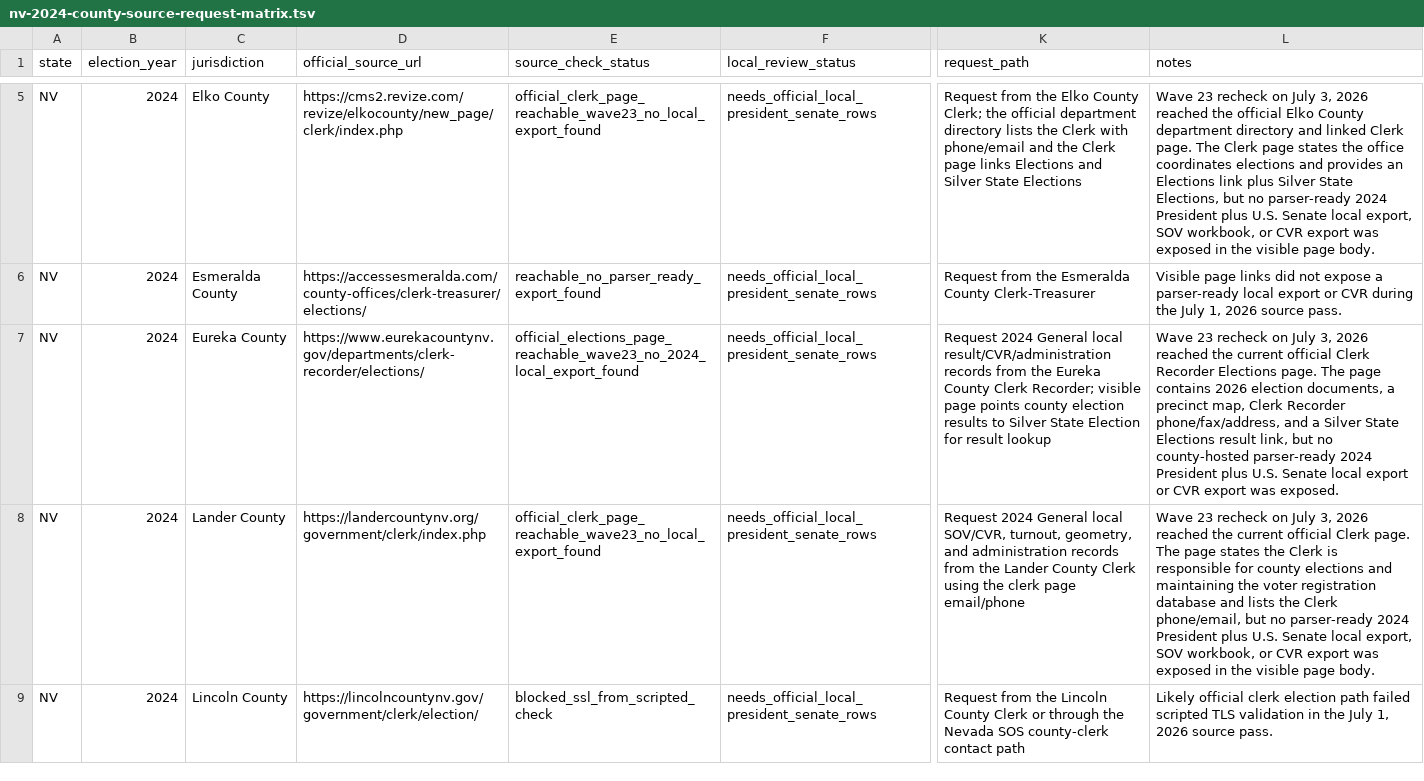
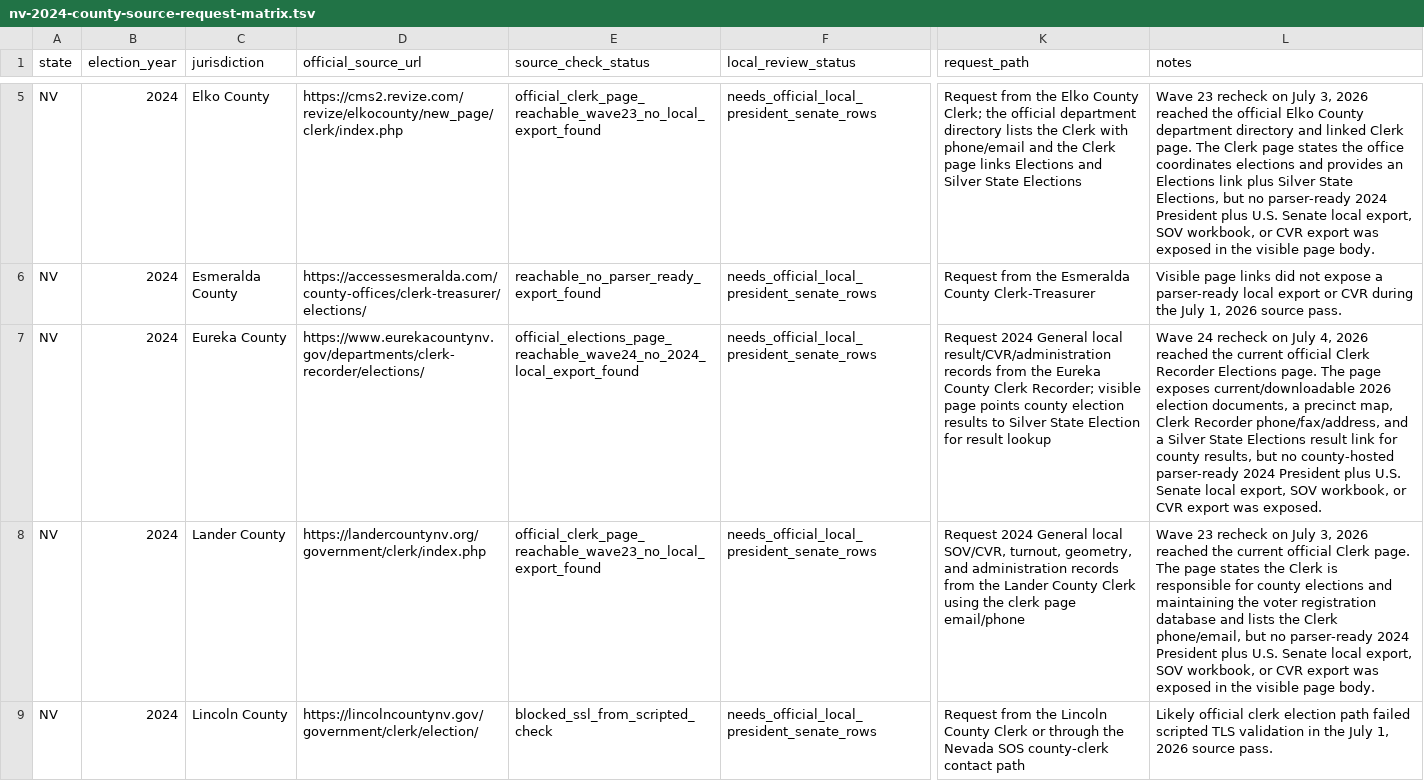
Before and after one commit to Camreyn/civicresultmaps, a TSV file: data/nv-2024-county-source-request-matrix.tsv, drawn as a sheet; only a part is shown, gaps mark what is left out; the diff names each change by its address in the sheet, - before the commit and + after, or states it on an @@ line.

Commit message:
Add Nevada non-Clark request packets

```diff
--- a/data/nv-2024-county-source-request-matrix.tsv
+++ b/data/nv-2024-county-source-request-matrix.tsv
-E7 (source_check_status): official_elections_page_reachable_wave23_no_2024_local_export_found
+E7 (source_check_status): official_elections_page_reachable_wave24_no_2024_local_export_found
-L7 (notes): Wave 23 recheck on July 3, 2026 reached the current official Clerk Recorder Elections page. The page contains 2026 election documents, a precinct map, Clerk Recorder phone/fax/address, and a Silver State Elections result link, but no county-hosted parser-ready 2024 President plus U.S. Senate local export or CVR…
+L7 (notes): Wave 24 recheck on July 4, 2026 reached the current official Clerk Recorder Elections page. The page exposes current/downloadable 2026 election documents, a precinct map, Clerk Recorder phone/fax/address, and a Silver State Elections result link for county results, but no county-hosted parser-ready 2024 President plus U.S. Senate local export, SOV workbook, or CVR…
```
Also changed, not shown: 10 other files.
